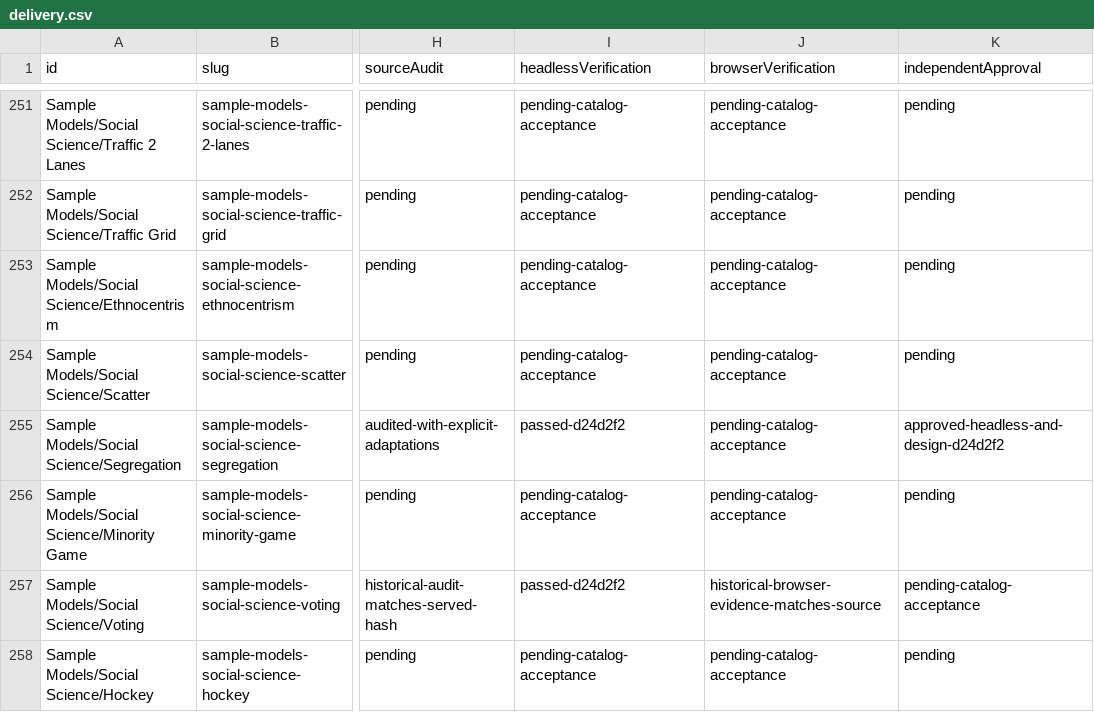
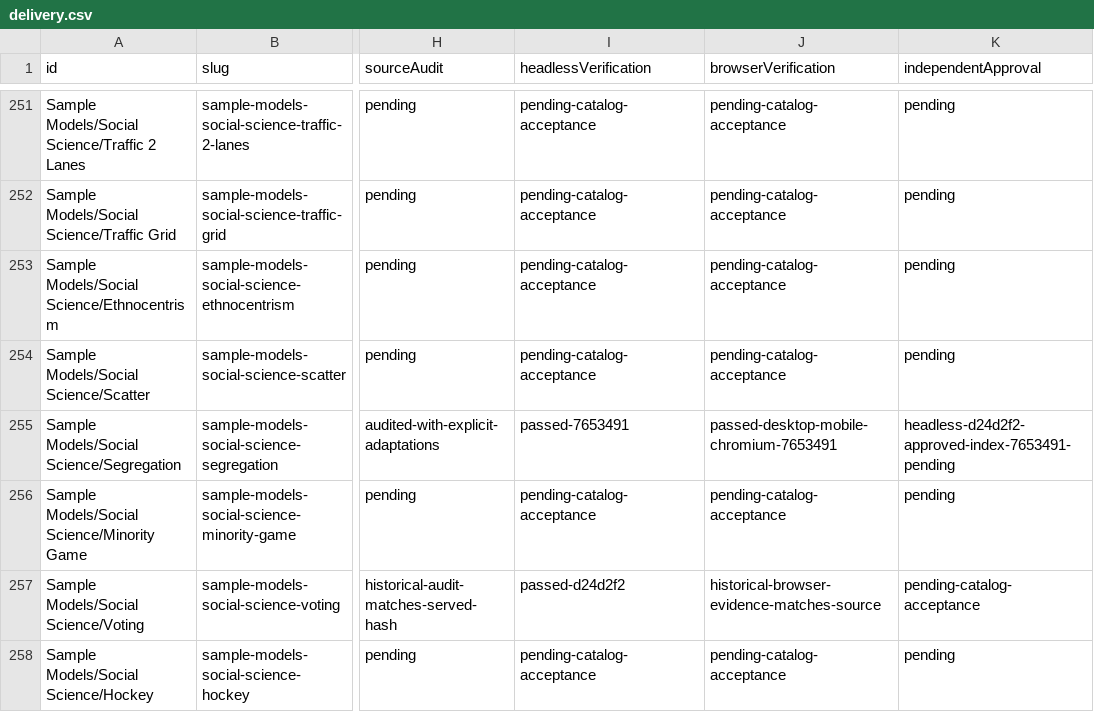
Before and after one commit to dweigend/city-library, a CSV file: experiments/catalog/delivery.csv, drawn as a sheet; only a part is shown, gaps mark what is left out; the diff names each change by its address in the sheet, - before the commit and + after, or states it on an @@ line.

Commit message:
docs: verify Segregation browser flows and bind the 200-model scope

```diff
--- a/experiments/catalog/delivery.csv
+++ b/experiments/catalog/delivery.csv
-I255 (headlessVerification): passed-d24d2f2
+I255 (headlessVerification): passed-7653491
-J255 (browserVerification): pending-catalog-acceptance
+J255 (browserVerification): passed-desktop-mobile-chromium-7653491
-K255 (independentApproval): approved-headless-and-design-d24d2f2
+K255 (independentApproval): headless-d24d2f2-approved-index-7653491-pending
```
Also changed, not shown: 9 other files.
